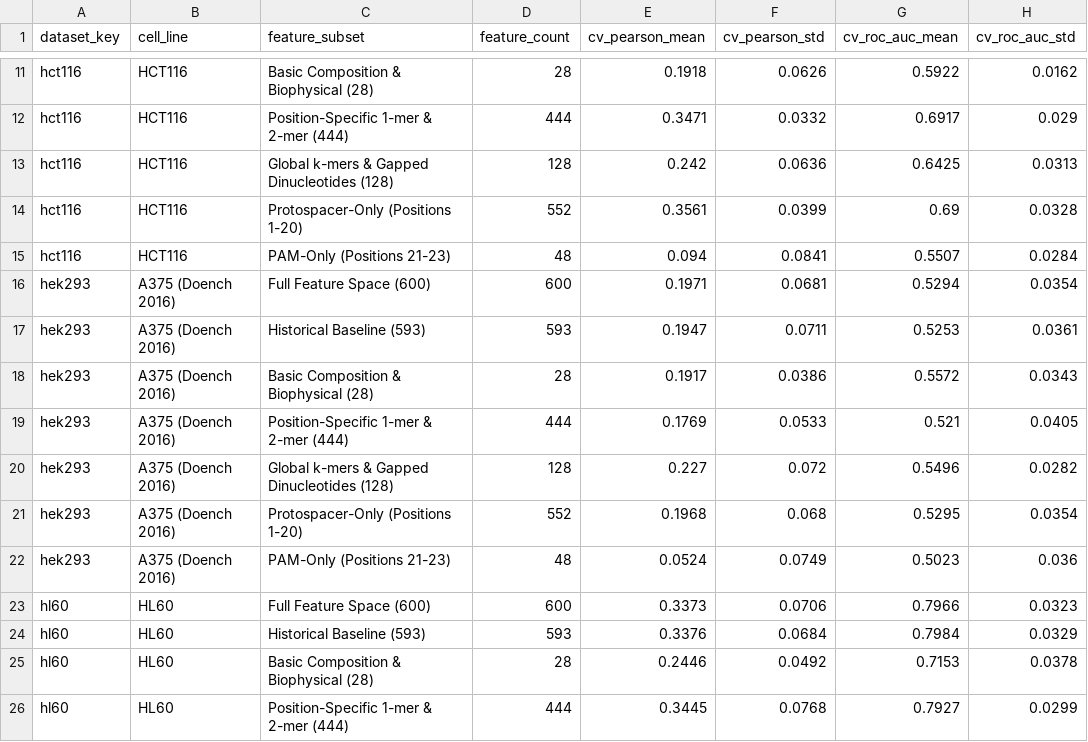
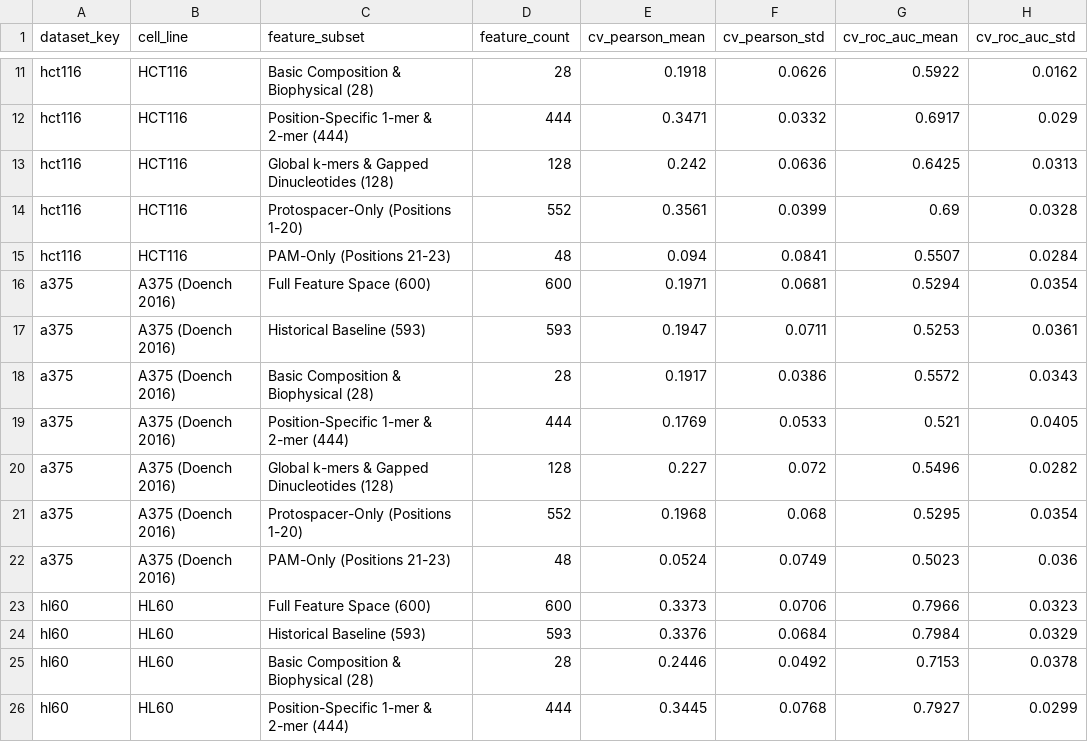
Before and after one commit to ofcitsaman/CRISPR-Guide-Ai, a CSV file: publication_package/tables/Table5_Feature_Ablation_Summary.csv, drawn as a sheet; only a part is shown, gaps mark what is left out; the diff names each change by its address in the sheet, - before the commit and + after, or states it on an @@ line.

Commit message:
Complete A375 dataset provenance correction: canonicalize A375 (Doench 2016), isolate legacy aliases, and add provenance test suite

```diff
--- a/publication_package/tables/Table5_Feature_Ablation_Summary.csv
+++ b/publication_package/tables/Table5_Feature_Ablation_Summary.csv
-A16:A22 (dataset_key): hek293
+A16:A22 (dataset_key): a375
```
Also changed, not shown: publication_package/tables/Table2A_CV_Regression_Results.csv, publication_package/tables/Table2B_CV_Classification_Results.csv, 48 other files.
